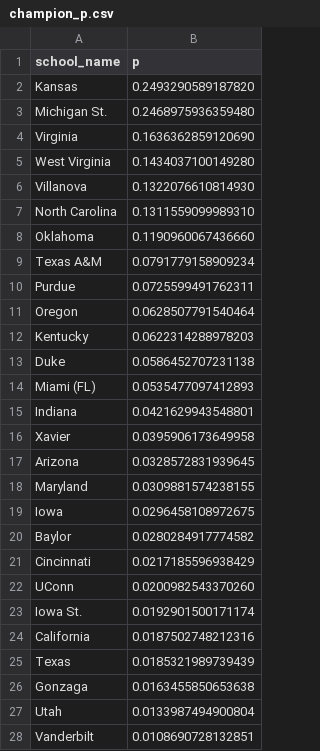
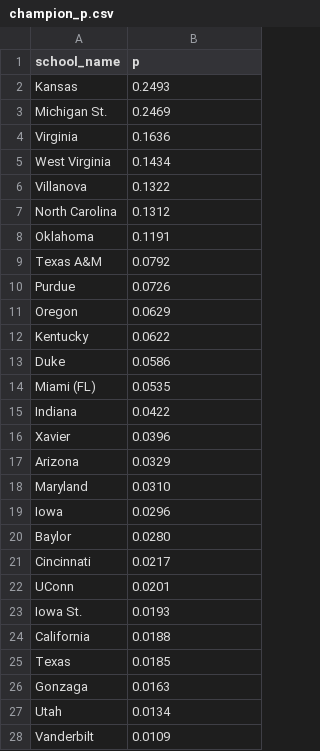
Before and after one commit to octonion/basketball-m, a CSV file: ncaa/tournament/champion_p.csv, drawn as a sheet; only a part is shown; the diff covers the shown part only.

```diff
--- a/ncaa/tournament/champion_p.csv
+++ b/ncaa/tournament/champion_p.csv
@@ -1,28 +1,28 @@
 school_name,p
-Kansas,0.2493290589187820
-Michigan St.,0.2468975936359480
-Virginia,0.1636362859120690
-West Virginia,0.1434037100149280
-Villanova,0.1322076610814930
-North Carolina,0.1311559099989310
-Oklahoma,0.1190960067436660
-Texas A&M,0.0791779158909234
-Purdue,0.0725599491762311
-Oregon,0.0628507791540464
-Kentucky,0.0622314288978203
-Duke,0.0586452707231138
-Miami (FL),0.0535477097412893
-Indiana,0.0421629943548801
-Xavier,0.0395906173649958
-Arizona,0.0328572831939645
-Maryland,0.0309881574238155
-Iowa,0.0296458108972675
-Baylor,0.0280284917774582
-Cincinnati,0.0217185596938429
-UConn,0.0200982543370260
-Iowa St.,0.0192901500171174
-California,0.0187502748212316
-Texas,0.0185321989739439
-Gonzaga,0.0163455850653638
-Utah,0.0133987494900804
-Vanderbilt,0.0108690728132851
+Kansas,0.2493
+Michigan St.,0.2469
+Virginia,0.1636
+West Virginia,0.1434
+Villanova,0.1322
+North Carolina,0.1312
+Oklahoma,0.1191
+Texas A&M,0.0792
+Purdue,0.0726
+Oregon,0.0629
+Kentucky,0.0622
+Duke,0.0586
+Miami (FL),0.0535
+Indiana,0.0422
+Xavier,0.0396
+Arizona,0.0329
+Maryland,0.0310
+Iowa,0.0296
+Baylor,0.0280
+Cincinnati,0.0217
+UConn,0.0201
+Iowa St.,0.0193
+California,0.0188
+Texas,0.0185
+Gonzaga,0.0163
+Utah,0.0134
+Vanderbilt,0.0109
```
Also changed, not shown: 8 added rows, 8 removed rows and 33 edited cells elsewhere in this file, 2 other files.
